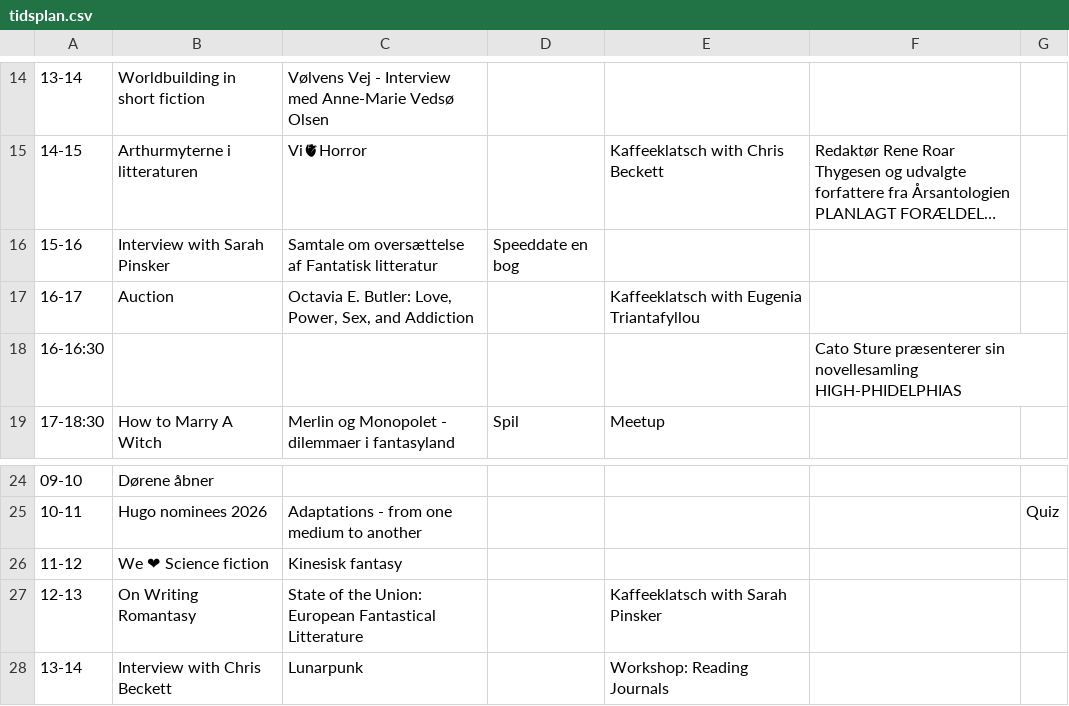
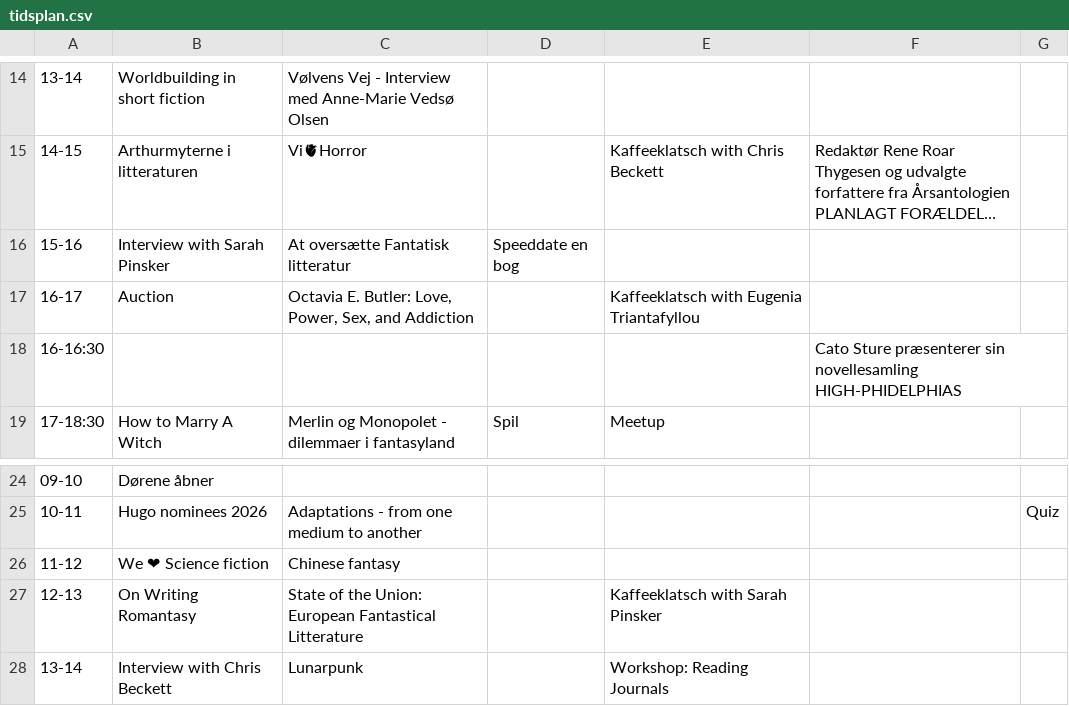
Before and after one commit to sstoltze/fantasticon-conclar, a CSV file: scripts/tidsplan.csv, drawn as a sheet; only a part is shown, gaps mark what is left out; long unchanged cells end in …; the diff names each change by its address in the sheet, - before the commit and + after, or states it on an @@ line.

```diff
--- a/scripts/tidsplan.csv
+++ b/scripts/tidsplan.csv
-C16: Samtale om oversættelse af Fantatisk litteratur
+C16: At oversætte Fantatisk litteratur
-C26: Kinesisk fantasy
+C26: Chinese fantasy
```
Also changed, not shown: scripts/beskrivelser.csv, 2 other files.
